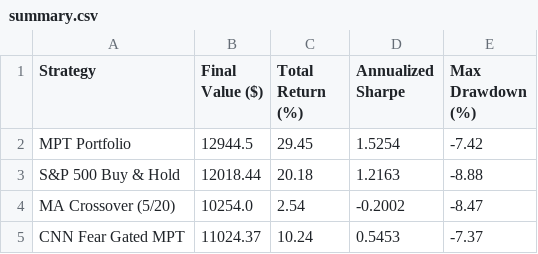
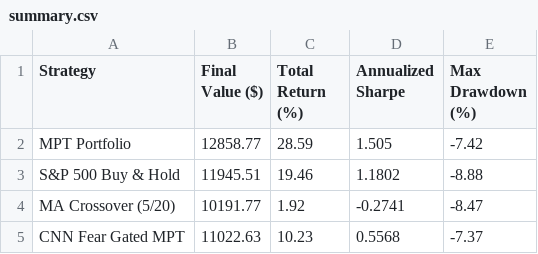
Before and after one commit to JAIDEEP-TRIP/portfolio-optimization, a CSV file: outputs/summary.csv, drawn as a sheet.

```diff
--- a/outputs/summary.csv
+++ b/outputs/summary.csv
@@ -1,5 +1,5 @@
 Strategy,Final Value ($),Total Return (%),Annualized Sharpe,Max Drawdown (%)
-MPT Portfolio,12944.5,29.45,1.5254,-7.42
-S&P 500 Buy & Hold,12018.44,20.18,1.2163,-8.88
-MA Crossover (5/20),10254.0,2.54,-0.2002,-8.47
-CNN Fear Gated MPT,11024.37,10.24,0.5453,-7.37
+MPT Portfolio,12858.77,28.59,1.505,-7.42
+S&P 500 Buy & Hold,11945.51,19.46,1.1802,-8.88
+MA Crossover (5/20),10191.77,1.92,-0.2741,-8.47
+CNN Fear Gated MPT,11022.63,10.23,0.5568,-7.37
```
Also changed, not shown: outputs/portfolio_values.csv, outputs/todays_allocation.csv, 5 other files.
